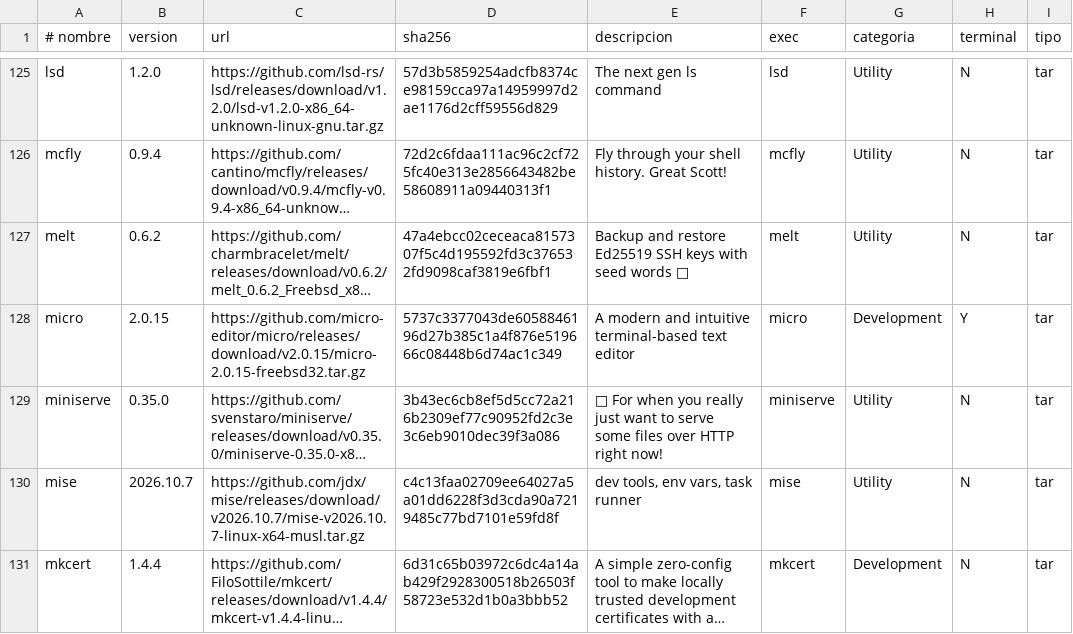
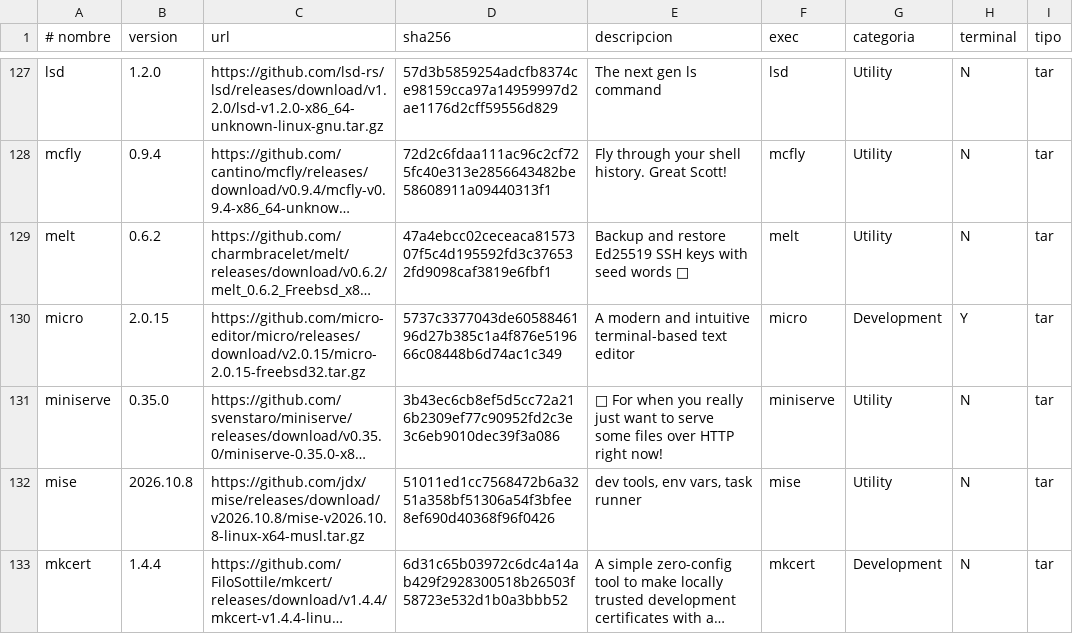
Before and after one commit to Ars-byte/Belka, a TSV file: packages.tsv, drawn as a sheet; only a part is shown, gaps mark what is left out; long unchanged cells end in …; addresses are those after the commit; the diff covers the shown part only; the diff names each change by its address in the sheet, - before the commit and + after, or states it on an @@ line.

```diff
--- a/packages.tsv
+++ b/packages.tsv
-B132 (version): 2026.10.7
+B132 (version): 2026.10.8
-C132 (url): https://github.com/jdx/mise/releases/download/v2026.10.7/mise-v2026.10.7-linux-x64-musl.tar.gz
+C132 (url): https://github.com/jdx/mise/releases/download/v2026.10.8/mise-v2026.10.8-linux-x64-musl.tar.gz
-D132 (sha256): c4c13faa02709ee64027a5a01dd6228f3d3cda90a7219485c77bd7101e59fd8f
+D132 (sha256): 51011ed1cc7568472b6a3251a358bf51306a54f3bfee8ef690d40368f96f0426
```
Also changed, not shown: 2 added rows, 1 removed row, 1 moved row and 3 edited cells elsewhere in this file.
